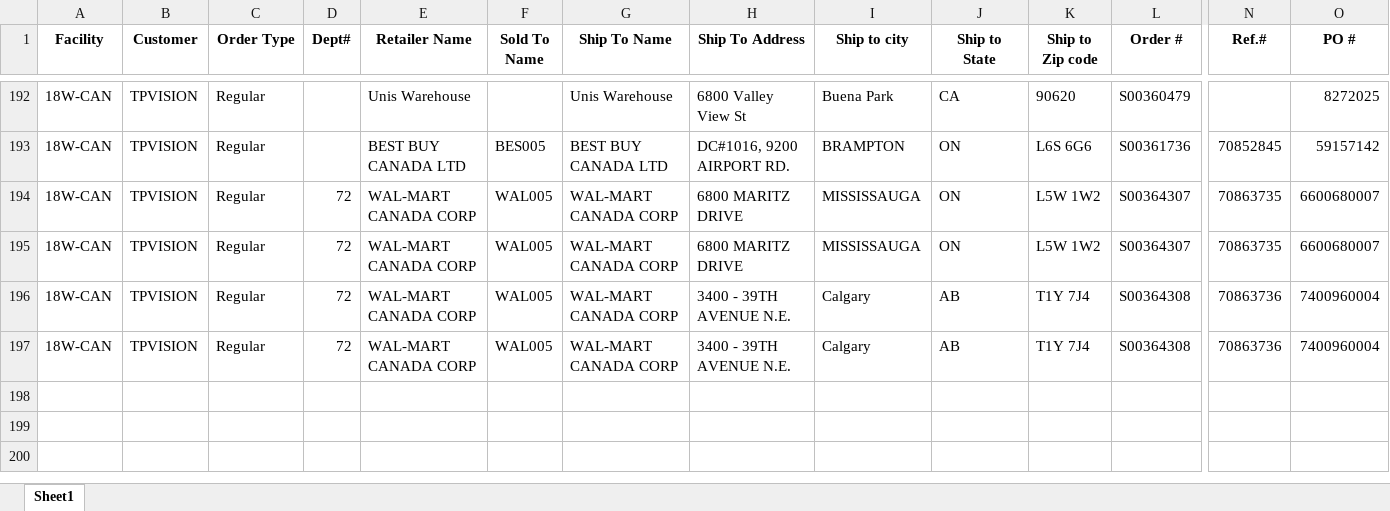
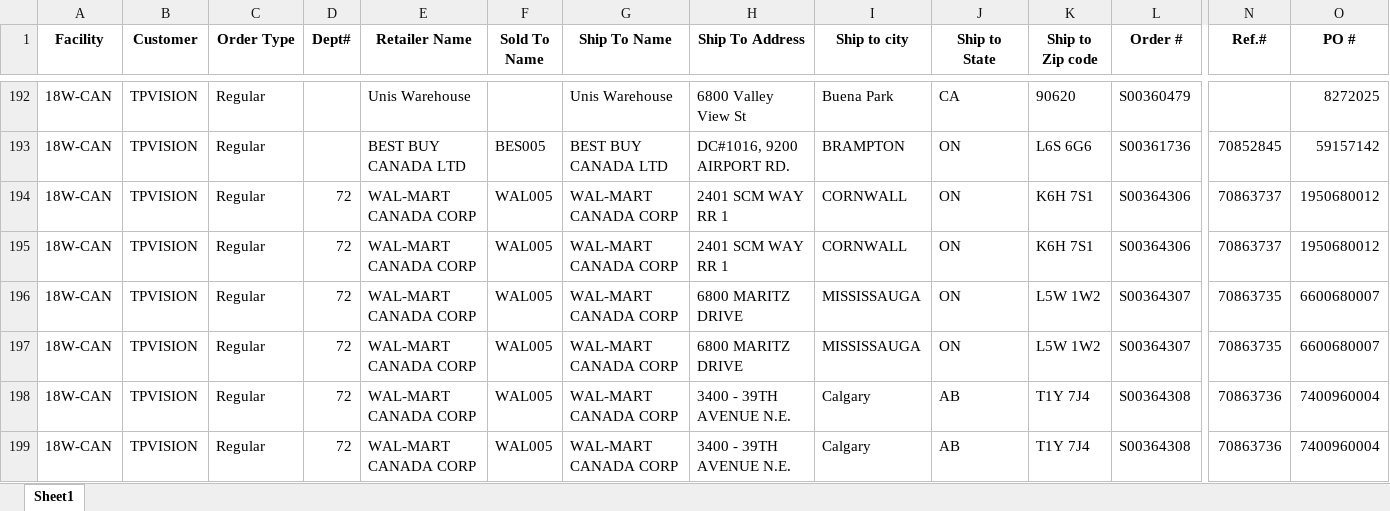
Before and after one commit to raymondli18w/flask-report-app2, an Excel workbook: master.xlsx, sheet Sheet1, drawn as a sheet; only a part is shown, gaps mark what is left out; values as stored, in another font and other column widths than the file's, no borders; rows hold the shown columns only; the diff names each change by its address in the sheet, - before the commit and + after, or states it on an @@ line.

Commit message:
Auto-update: 2025-09-17 14:21

```diff
--- a/master.xlsx (sheet Sheet1)
+++ b/master.xlsx (sheet Sheet1)
+row 194: 18W-CAN | TPVISION | Regular | 72 | WAL-MART CANADA CORP | WAL005 | WAL-MART CANADA CORP | 2401 SCM WAY RR 1 | CORNWALL | ON | K6H 7S1 | S00364306 | 70863737 | 1950680012
+row 195: 18W-CAN | TPVISION | Regular | 72 | WAL-MART CANADA CORP | WAL005 | WAL-MART CANADA CORP | 2401 SCM WAY RR 1 | CORNWALL | ON | K6H 7S1 | S00364306 | 70863737 | 1950680012
```
